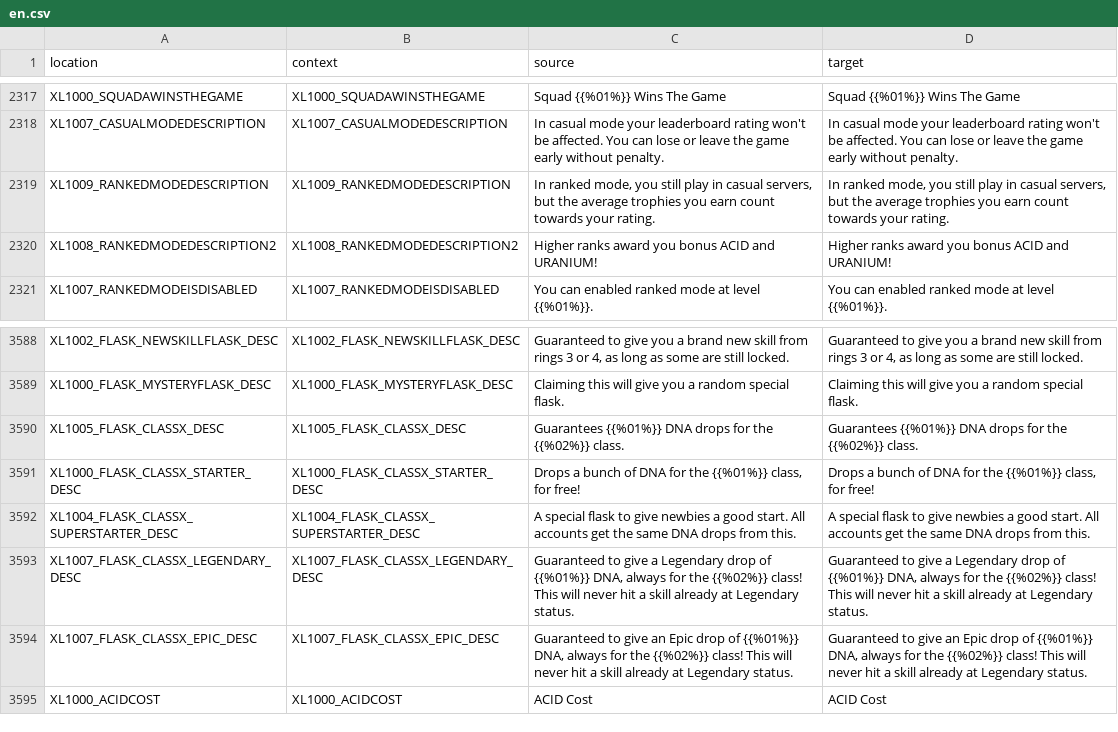
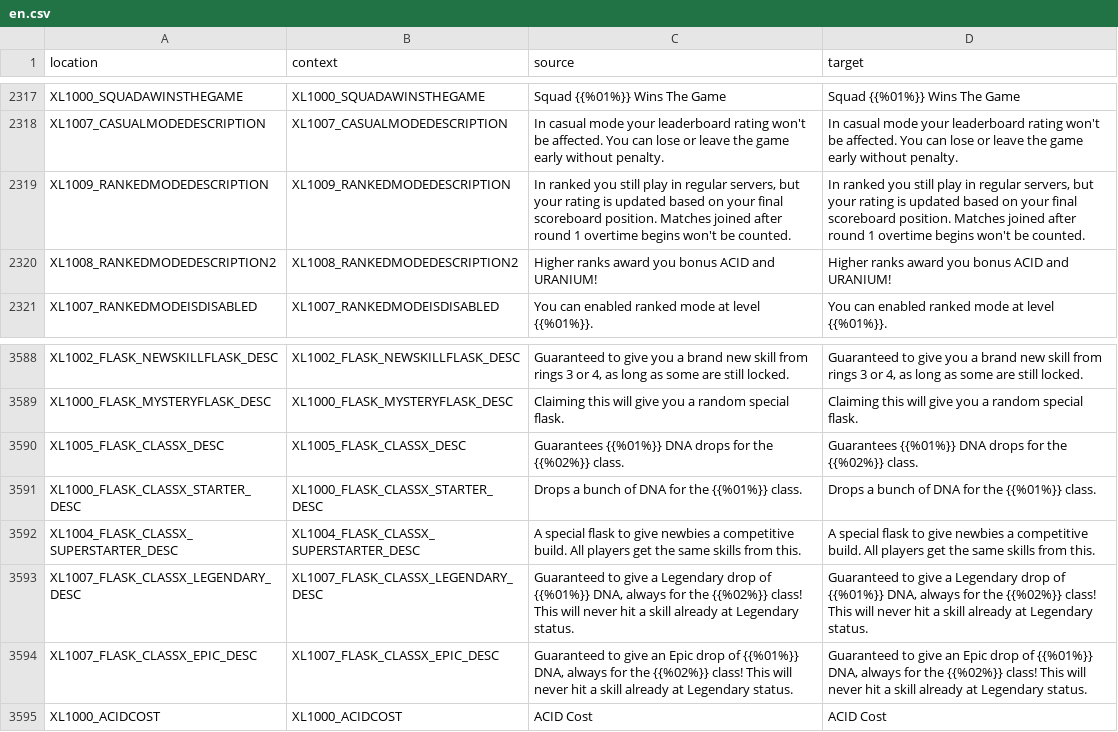
Before and after one commit to bencelot/GeneshiftTranslations, a CSV file: en.csv, drawn as a sheet; only a part is shown, gaps mark what is left out.

```diff
--- a/en.csv
+++ b/en.csv
@@ -2318,3 +2318,3 @@
 "XL1007_CASUALMODEDESCRIPTION","XL1007_CASUALMODEDESCRIPTION","In casual mode your leaderboard rating won't be affected. You can lose or leave the game early without penalty.","In casual mode your leaderboard rating won't be affected. You can lose or leave the game early without penalty."
-"XL1009_RANKEDMODEDESCRIPTION","XL1009_RANKEDMODEDESCRIPTION","In ranked mode, you still play in casual servers, but the average trophies you earn count towards your rating.","In ranked mode, you still play in casual servers, but the average trophies you earn count towards your rating."
+"XL1009_RANKEDMODEDESCRIPTION","XL1009_RANKEDMODEDESCRIPTION","In ranked you still play in regular servers, but your rating is updated based on your final scoreboard position. Matches joined after round 1 overtime begins won't be counted.","In ranked you still play in regular servers, but your rating is updated based on your final scoreboard position. Matches joined after round 1 overtime begins won't be counted."
 "XL1008_RANKEDMODEDESCRIPTION2","XL1008_RANKEDMODEDESCRIPTION2","Higher ranks award you bonus ACID and URANIUM!","Higher ranks award you bonus ACID and URANIUM!"
@@ -3590,4 +3590,4 @@
 "XL1005_FLASK_CLASSX_DESC","XL1005_FLASK_CLASSX_DESC","Guarantees {{%01%}} DNA drops for the {{%02%}} class.","Guarantees {{%01%}} DNA drops for the {{%02%}} class."
-"XL1000_FLASK_CLASSX_STARTER_DESC","XL1000_FLASK_CLASSX_STARTER_DESC","Drops a bunch of DNA for the {{%01%}} class, for free!","Drops a bunch of DNA for the {{%01%}} class, for free!"
-"XL1004_FLASK_CLASSX_SUPERSTARTER_DESC","XL1004_FLASK_CLASSX_SUPERSTARTER_DESC","A special flask to give newbies a good start. All accounts get the same DNA drops from this.","A special flask to give newbies a good start. All accounts get the same DNA drops from this."
+"XL1000_FLASK_CLASSX_STARTER_DESC","XL1000_FLASK_CLASSX_STARTER_DESC","Drops a bunch of DNA for the {{%01%}} class.","Drops a bunch of DNA for the {{%01%}} class."
+"XL1004_FLASK_CLASSX_SUPERSTARTER_DESC","XL1004_FLASK_CLASSX_SUPERSTARTER_DESC","A special flask to give newbies a competitive build. All players get the same skills from this.","A special flask to give newbies a competitive build. All players get the same skills from this."
 "XL1007_FLASK_CLASSX_LEGENDARY_DESC","XL1007_FLASK_CLASSX_LEGENDARY_DESC","Guaranteed to give a Legendary drop of {{%01%}} DNA, always for the {{%02%}} class! This will never hit a skill already at Legendary status.","Guaranteed to give a Legendary drop of {{%01%}} DNA, always for the {{%02%}} class! This will never hit a skill already at Legendary status."
```
Also changed, not shown: de.csv, es_AR.csv, 4 other files.
